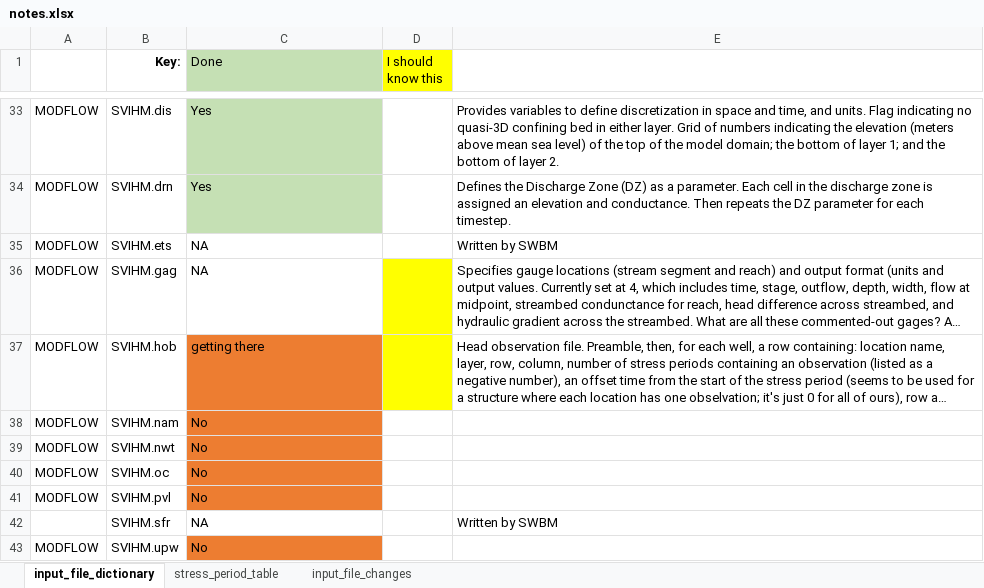
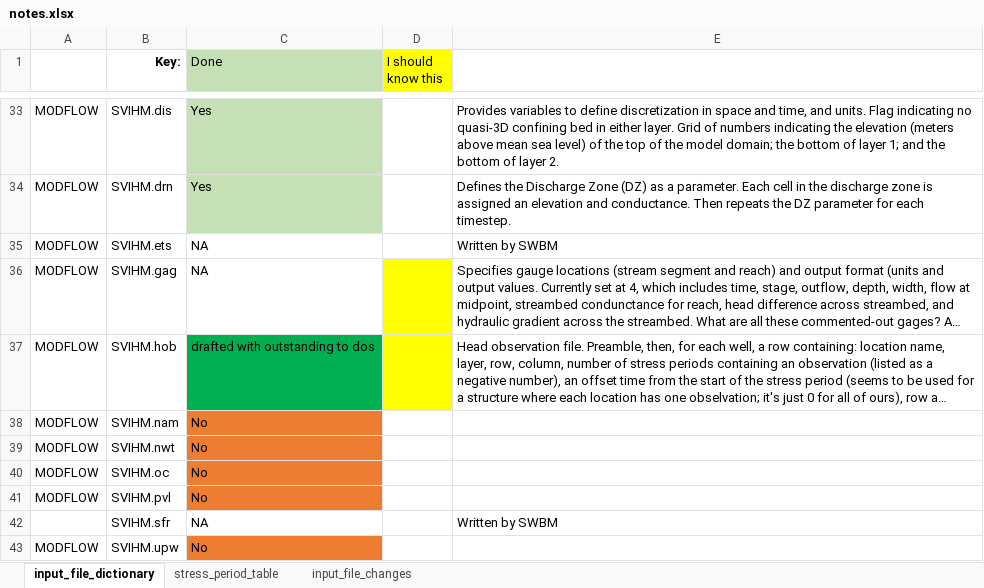
Before and after one commit to UCDavisHydro/SVIHM, an Excel workbook: SWBM/update2018notes/notes.xlsx, sheet input_file_dictionary, drawn as a sheet; only a part is shown, gaps mark what is left out; long unchanged cells end in …; values as stored, in another font and other column widths than the file's, no borders; charts and pictures not drawn; the diff names each change by its address in the sheet, - before the commit and + after, or states it on an @@ line.

Commit message:
.hob update scripted. Outstanding to dos remain (listed in R file)

```diff
--- a/SWBM/update2018notes/notes.xlsx (sheet input_file_dictionary)
+++ b/SWBM/update2018notes/notes.xlsx (sheet input_file_dictionary)
-C37 (Done): getting there
+C37 (Done): drafted with outstanding to dos
-C37 fill: #ED7D31
+C37 fill: #00B050
```
Also changed, not shown: 3 other files.
